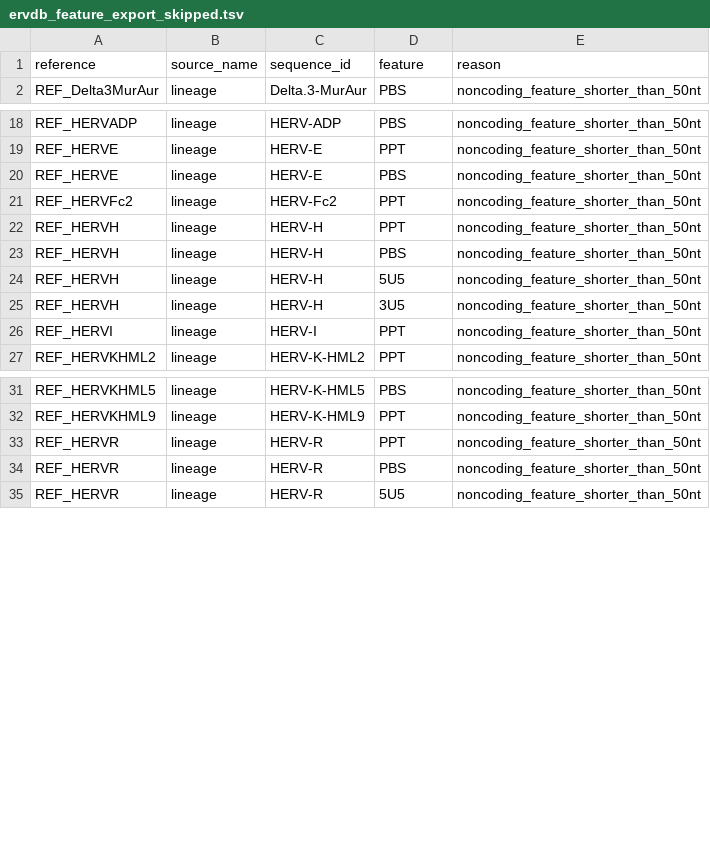
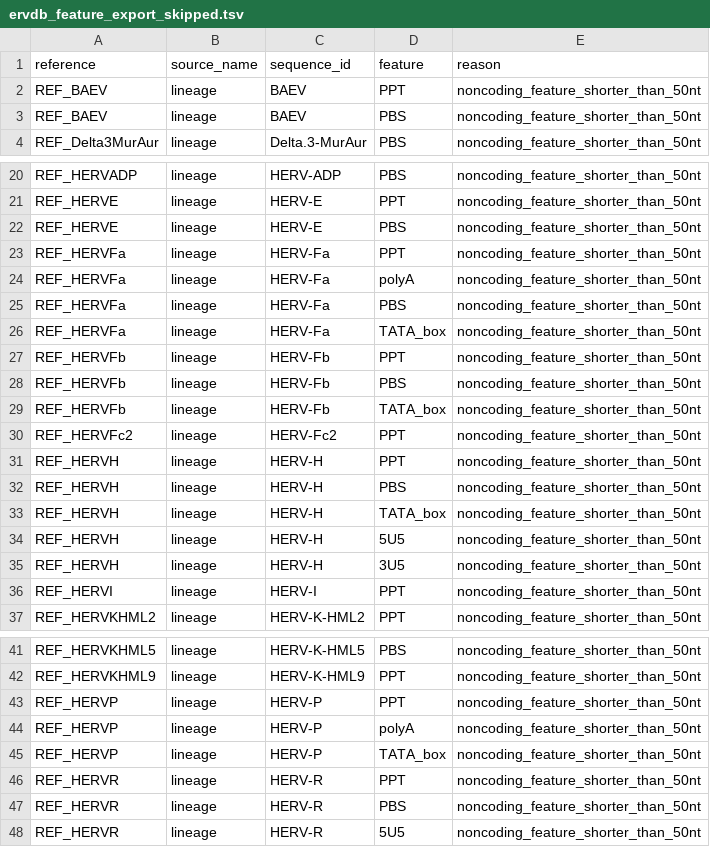
Before and after one commit to giffordlabcvr/ERVdb-HomoSapiens, a TSV file: web-app/ervdb_feature_export_skipped.tsv, drawn as a sheet; only a part is shown, gaps mark what is left out; the diff names each change by its address in the sheet, - before the commit and + after, or states it on an @@ line.

```diff
--- a/web-app/ervdb_feature_export_skipped.tsv
+++ b/web-app/ervdb_feature_export_skipped.tsv
+row 2: REF_BAEV | lineage | BAEV | PPT | noncoding_feature_shorter_than_50nt
+row 3: REF_BAEV | lineage | BAEV | PBS | noncoding_feature_shorter_than_50nt
+row 23: REF_HERVFa | lineage | HERV-Fa | PPT | noncoding_feature_shorter_than_50nt
+row 24: REF_HERVFa | lineage | HERV-Fa | polyA | noncoding_feature_shorter_than_50nt
+row 25: REF_HERVFa | lineage | HERV-Fa | PBS | noncoding_feature_shorter_than_50nt
+row 26: REF_HERVFa | lineage | HERV-Fa | TATA_box | noncoding_feature_shorter_than_50nt
+row 27: REF_HERVFb | lineage | HERV-Fb | PPT | noncoding_feature_shorter_than_50nt
+row 28: REF_HERVFb | lineage | HERV-Fb | PBS | noncoding_feature_shorter_than_50nt
+row 29: REF_HERVFb | lineage | HERV-Fb | TATA_box | noncoding_feature_shorter_than_50nt
+row 33: REF_HERVH | lineage | HERV-H | TATA_box | noncoding_feature_shorter_than_50nt
+row 43: REF_HERVP | lineage | HERV-P | PPT | noncoding_feature_shorter_than_50nt
+row 44: REF_HERVP | lineage | HERV-P | polyA | noncoding_feature_shorter_than_50nt
+row 45: REF_HERVP | lineage | HERV-P | TATA_box | noncoding_feature_shorter_than_50nt
```
Also changed, not shown: web-app/erv-ltr_relationships.tsv, web-app/erv_lineage_alias.tsv, 11 other files.
